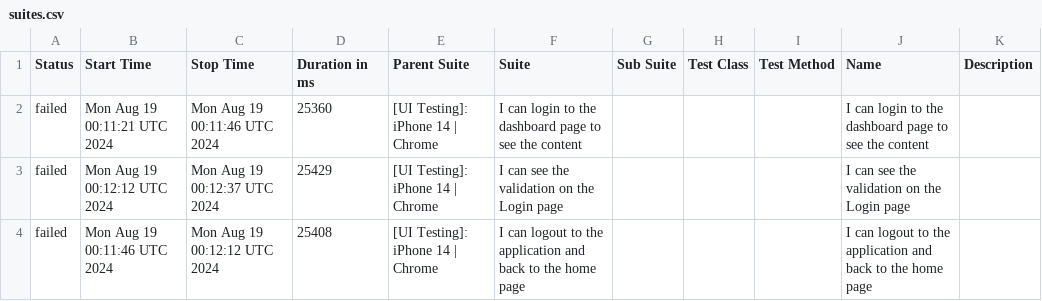
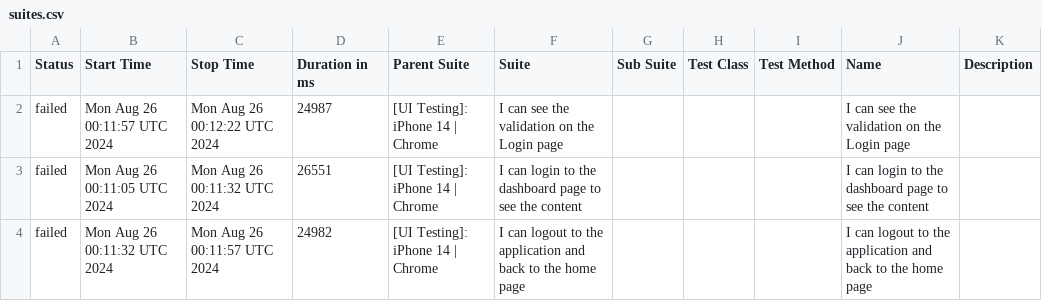
Before and after one commit to BSAPAC/PWA-automated-testing, a CSV file: data/suites.csv, drawn as a sheet.

```diff
--- a/data/suites.csv
+++ b/data/suites.csv
@@ -1,4 +1,4 @@
 "Status","Start Time","Stop Time","Duration in ms","Parent Suite","Suite","Sub Suite","Test Class","Test Method","Name","Description"
-"failed","Mon Aug 19 00:11:21 UTC 2024","Mon Aug 19 00:11:46 UTC 2024","25360","[UI Testing]: iPhone 14 | Chrome","I can login to the dashboard page to see the content","","","","I can login to the dashboard page to see the content",""
-"failed","Mon Aug 19 00:12:12 UTC 2024","Mon Aug 19 00:12:37 UTC 2024","25429","[UI Testing]: iPhone 14 | Chrome","I can see the validation on the Login page","","","","I can see the validation on the Login page",""
-"failed","Mon Aug 19 00:11:46 UTC 2024","Mon Aug 19 00:12:12 UTC 2024","25408","[UI Testing]: iPhone 14 | Chrome","I can logout to the application and back to the home page","","","","I can logout to the application and back to the home page",""
+"failed","Mon Aug 26 00:11:57 UTC 2024","Mon Aug 26 00:12:22 UTC 2024","24987","[UI Testing]: iPhone 14 | Chrome","I can see the validation on the Login page","","","","I can see the validation on the Login page",""
+"failed","Mon Aug 26 00:11:05 UTC 2024","Mon Aug 26 00:11:32 UTC 2024","26551","[UI Testing]: iPhone 14 | Chrome","I can login to the dashboard page to see the content","","","","I can login to the dashboard page to see the content",""
+"failed","Mon Aug 26 00:11:32 UTC 2024","Mon Aug 26 00:11:57 UTC 2024","24982","[UI Testing]: iPhone 14 | Chrome","I can logout to the application and back to the home page","","","","I can logout to the application and back to the home page",""
```
Also changed, not shown: 27 other files.
